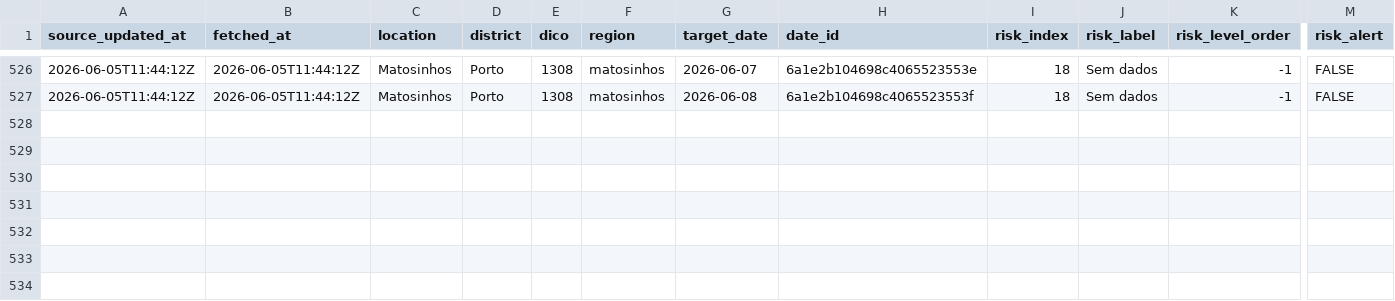
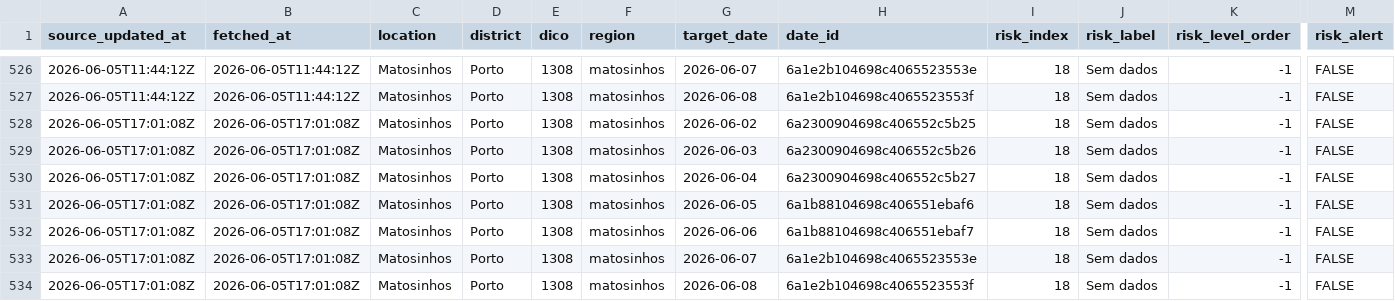
Before and after one commit to DBLQA90/qualar_matosinhos, a CSV file: data/clima_extremo_matosinhos_risk.csv, drawn as a sheet; only a part is shown, gaps mark what is left out; rows hold the shown columns only; the diff names each change by its address in the sheet, - before the commit and + after, or states it on an @@ line.

```diff
--- a/data/clima_extremo_matosinhos_risk.csv
+++ b/data/clima_extremo_matosinhos_risk.csv
+row 528: 2026-06-05T17:01:08Z | 2026-06-05T17:01:08Z | Matosinhos | Porto | 1308 | matosinhos | 2026-06-02 | 6a2300904698c406552c5b25 | 18 | Sem dados | -1 | FALSE
+row 529: 2026-06-05T17:01:08Z | 2026-06-05T17:01:08Z | Matosinhos | Porto | 1308 | matosinhos | 2026-06-03 | 6a2300904698c406552c5b26 | 18 | Sem dados | -1 | FALSE
+row 530: 2026-06-05T17:01:08Z | 2026-06-05T17:01:08Z | Matosinhos | Porto | 1308 | matosinhos | 2026-06-04 | 6a2300904698c406552c5b27 | 18 | Sem dados | -1 | FALSE
+row 531: 2026-06-05T17:01:08Z | 2026-06-05T17:01:08Z | Matosinhos | Porto | 1308 | matosinhos | 2026-06-05 | 6a1b88104698c406551ebaf6 | 18 | Sem dados | -1 | FALSE
+row 532: 2026-06-05T17:01:08Z | 2026-06-05T17:01:08Z | Matosinhos | Porto | 1308 | matosinhos | 2026-06-06 | 6a1b88104698c406551ebaf7 | 18 | Sem dados | -1 | FALSE
+row 533: 2026-06-05T17:01:08Z | 2026-06-05T17:01:08Z | Matosinhos | Porto | 1308 | matosinhos | 2026-06-07 | 6a1e2b104698c4065523553e | 18 | Sem dados | -1 | FALSE
+row 534: 2026-06-05T17:01:08Z | 2026-06-05T17:01:08Z | Matosinhos | Porto | 1308 | matosinhos | 2026-06-08 | 6a1e2b104698c4065523553f | 18 | Sem dados | -1 | FALSE
```
Also changed, not shown: data/ipma_matosinhos_station_observations.csv, data/openmeteo_matosinhos_extraction_status.csv, 17 other files.
